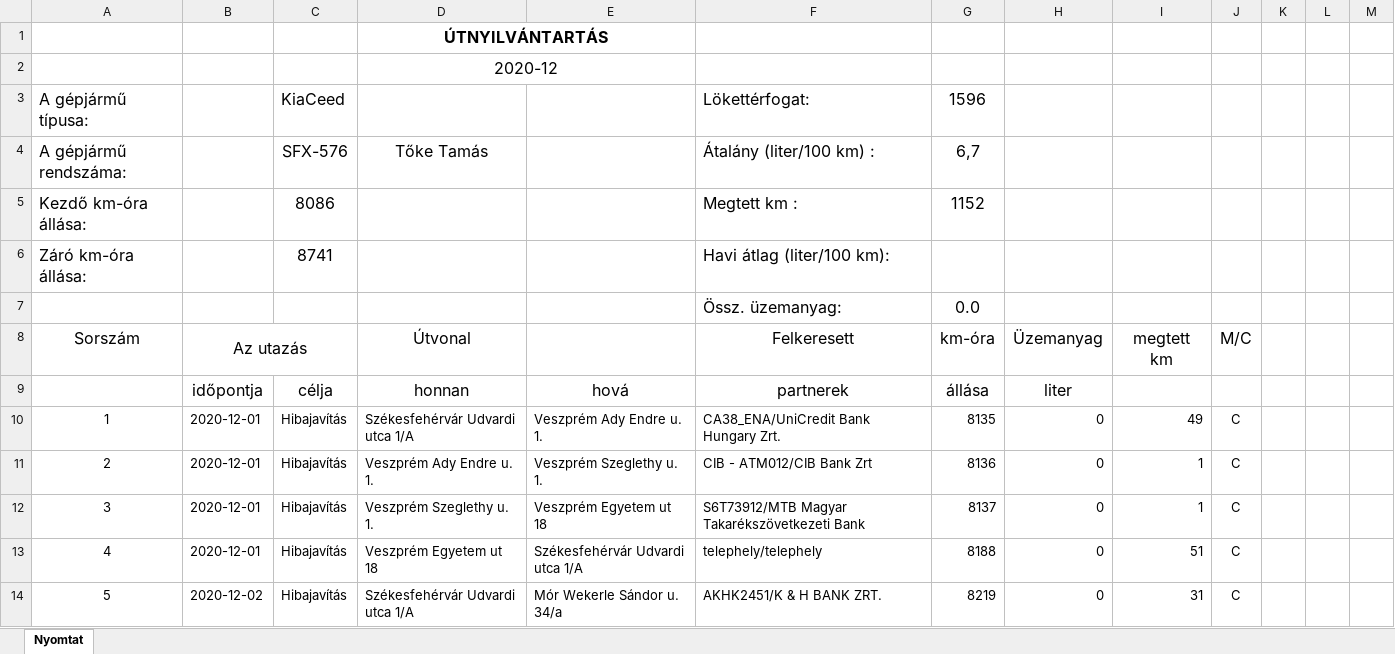
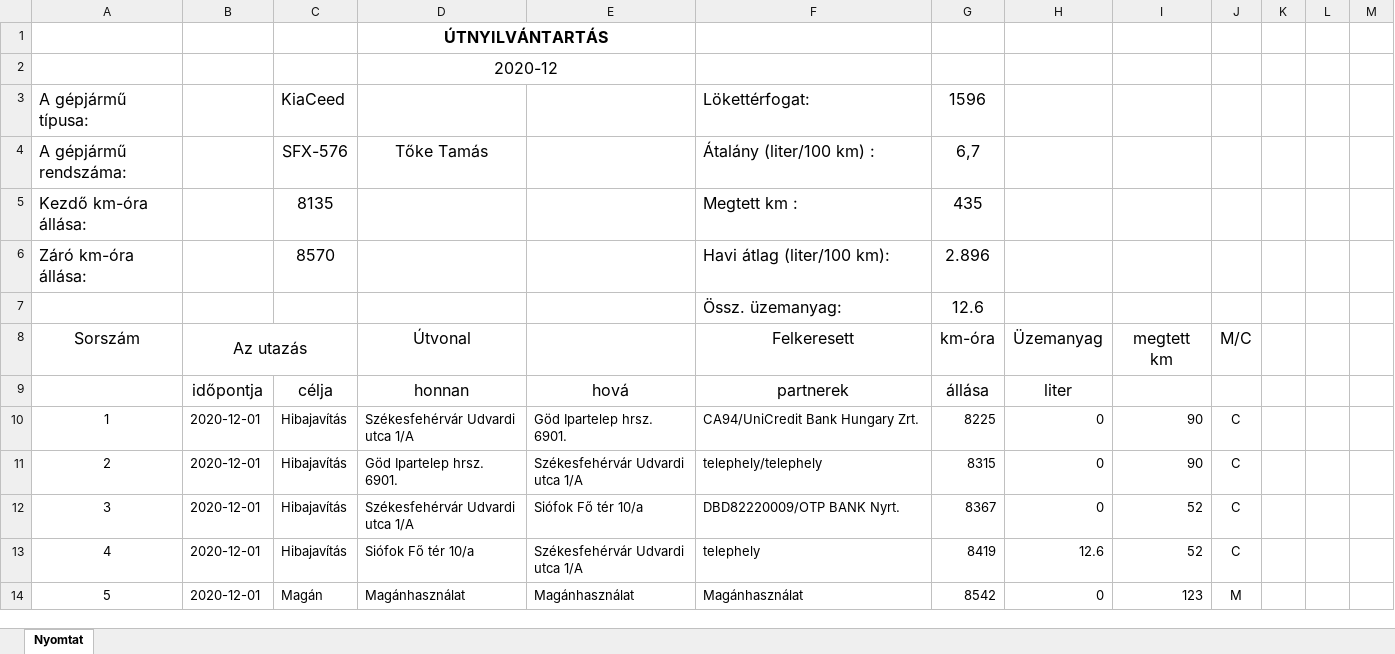
Before and after one commit to toketamas/UtnyilvantartoJava, an Excel workbook: 2020-12__Tőke_Tamás_SFX-576_gkelsz.xlsx, sheet Nyomtat, drawn as a sheet; only a part is shown; values as stored, in another font and other column widths than the file's, no borders; the diff covers the shown part only; the diff names each change by its address in the sheet, - before the commit and + after, or states it on an @@ line.

Commit message:
ver.0.3.9.1 végig kell tesztelni a adatok megadásától kezdve az excelbe írásig a át kell alakítani az excelt 150 sorosra, ha ok akkor mehet a 0.4.0

```diff
--- a/2020-12__Tőke_Tamás_SFX-576_gkelsz.xlsx (sheet Nyomtat)
+++ b/2020-12__Tőke_Tamás_SFX-576_gkelsz.xlsx (sheet Nyomtat)
-C5: 8086
+C5: 8135
-G5: 1152
+G5: 435
-C6: 8741
+C6: 8570
-G6: (empty)
+G6: 2.896
-G7: 0.0
+G7: 12.6
-E10: Veszprém Ady Endre u. 1.
+E10: Göd Ipartelep hrsz. 6901.
-F10: CA38_ENA/UniCredit Bank Hungary Zrt.
+F10: CA94/UniCredit Bank Hungary Zrt.
-G10: 8135
+G10: 8225
-I10: 49
+I10: 90
-D11: Veszprém Ady Endre u. 1.
+D11: Göd Ipartelep hrsz. 6901.
-E11: Veszprém Szeglethy u. 1.
+E11: Székesfehérvár Udvardi utca 1/A
-F11: CIB - ATM012/CIB Bank Zrt
+F11: telephely/telephely
-G11: 8136
+G11: 8315
-I11: 1
+I11: 90
-D12: Veszprém Szeglethy u. 1.
+D12: Székesfehérvár Udvardi utca 1/A
-E12: Veszprém Egyetem ut 18
+E12: Siófok Fő tér 10/a
-F12: S6T73912/MTB Magyar Takarékszövetkezeti Bank
+F12: DBD82220009/OTP BANK Nyrt.
-G12: 8137
+G12: 8367
-I12: 1
+I12: 52
-D13: Veszprém Egyetem ut 18
+D13: Siófok Fő tér 10/a
-F13: telephely/telephely
+F13: telephely
-G13: 8188
+G13: 8419
-H13: 0
+H13: 12.6
-I13: 51
+I13: 52
-B14: 2020-12-02
+B14: 2020-12-01
-C14: Hibajavítás
+C14: Magán
-D14: Székesfehérvár Udvardi utca 1/A
+D14: Magánhasználat
-E14: Mór Wekerle Sándor u. 34/a
+E14: Magánhasználat
-F14: AKHK2451/K & H BANK ZRT.
+F14: Magánhasználat
-G14: 8219
+G14: 8542
-I14: 31
+I14: 123
-J14: C
+J14: M
```
Also changed, not shown: 94 edited cells elsewhere in this sheet, 12 other files.
